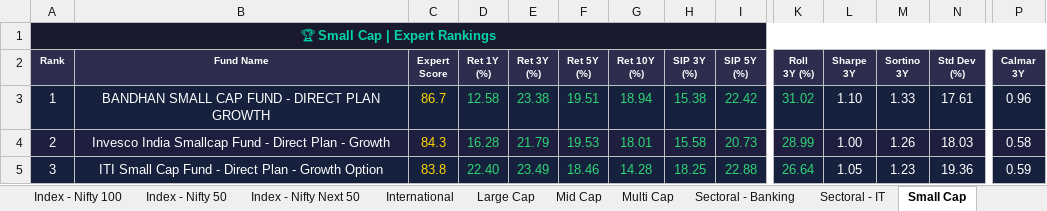
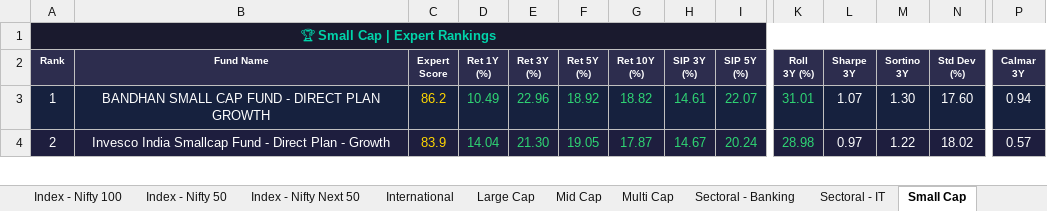
Before and after one commit to myfinancialria/mf-data-fetcher, an Excel workbook: output/MF_Expert_Rankings.xlsx, sheet Small Cap, drawn as a sheet; only a part is shown, gaps mark what is left out; values as stored, in another font and other column widths than the file's, no borders; removed rows and columns are numbered as before the commit, all else as after; rows hold the shown columns only; the diff covers the shown part only; the diff names each change by its address in the sheet, - before the commit and + after, or states it on an @@ line.

```diff
--- a/output/MF_Expert_Rankings.xlsx (sheet Small Cap)
+++ b/output/MF_Expert_Rankings.xlsx (sheet Small Cap)
-C3 (Expert Score): 86.7
+C3 (Expert Score): 86.2
-D3 (Ret 1Y (%)): 12.58
+D3 (Ret 1Y (%)): 10.49
-E3 (Ret 3Y (%)): 23.38
+E3 (Ret 3Y (%)): 22.96
-F3 (Ret 5Y (%)): 19.51
+F3 (Ret 5Y (%)): 18.92
-G3 (Ret 10Y (%)): 18.94
+G3 (Ret 10Y (%)): 18.82
-H3 (SIP 3Y (%)): 15.38
+H3 (SIP 3Y (%)): 14.61
-I3 (SIP 5Y (%)): 22.42
+I3 (SIP 5Y (%)): 22.07
-K3 (Roll 3Y (%)): 31.02
+K3 (Roll 3Y (%)): 31.01
-L3 (Sharpe 3Y): 1.10
+L3 (Sharpe 3Y): 1.07
-M3 (Sortino 3Y): 1.33
+M3 (Sortino 3Y): 1.30
-N3 (Std Dev (%)): 17.61
+N3 (Std Dev (%)): 17.60
-P3 (Calmar 3Y): 0.96
+P3 (Calmar 3Y): 0.94
-C4 (Expert Score): 84.3
+C4 (Expert Score): 83.9
-D4 (Ret 1Y (%)): 16.28
+D4 (Ret 1Y (%)): 14.04
-E4 (Ret 3Y (%)): 21.79
+E4 (Ret 3Y (%)): 21.30
-F4 (Ret 5Y (%)): 19.53
+F4 (Ret 5Y (%)): 19.05
-G4 (Ret 10Y (%)): 18.01
+G4 (Ret 10Y (%)): 17.87
-H4 (SIP 3Y (%)): 15.58
+H4 (SIP 3Y (%)): 14.67
-I4 (SIP 5Y (%)): 20.73
+I4 (SIP 5Y (%)): 20.24
-K4 (Roll 3Y (%)): 28.99
+K4 (Roll 3Y (%)): 28.98
-L4 (Sharpe 3Y): 1.00
+L4 (Sharpe 3Y): 0.97
-M4 (Sortino 3Y): 1.26
+M4 (Sortino 3Y): 1.22
-N4 (Std Dev (%)): 18.03
+N4 (Std Dev (%)): 18.02
-P4 (Calmar 3Y): 0.58
+P4 (Calmar 3Y): 0.57
-row 5: 3 | ITI Small Cap Fund - Direct Plan - Growth Option | 83.8 | 22.40 | 23.49 | 18.46 | 14.28 | 18.25 | 22.88 | 26.64 | 1.05 | 1.23 | 19.36 | 0.59
```
Also changed, not shown: 14 added rows, 13 removed rows, 646 edited cells and cell formats elsewhere in this sheet, sheet Mid Cap, sheet Sectoral - Banking, sheet Flexi Cap, sheet Large Cap, sheet Balanced Advantage, sheet ELSS, 11 more sheets, 5 other files.
